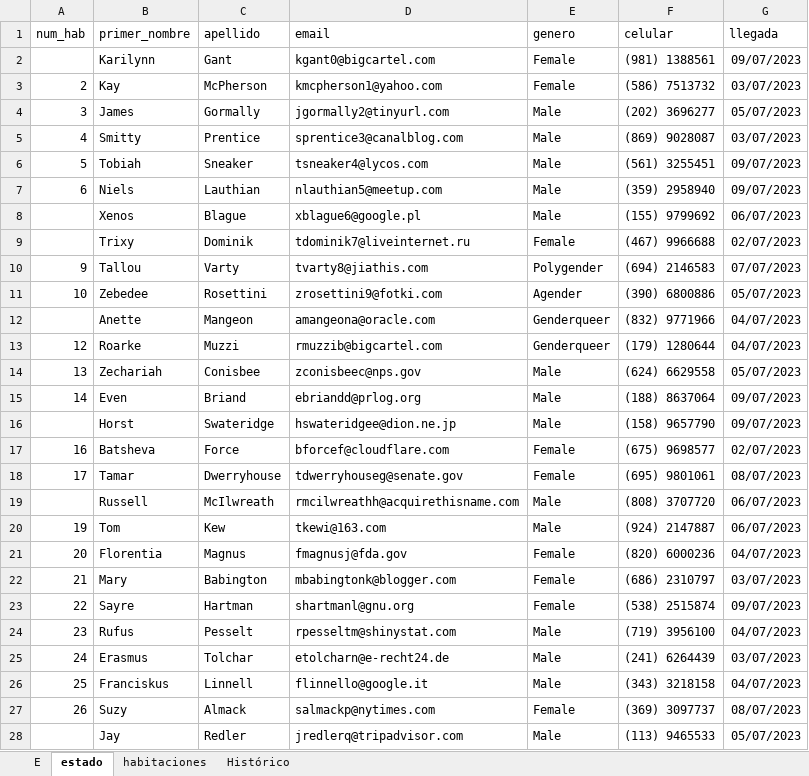
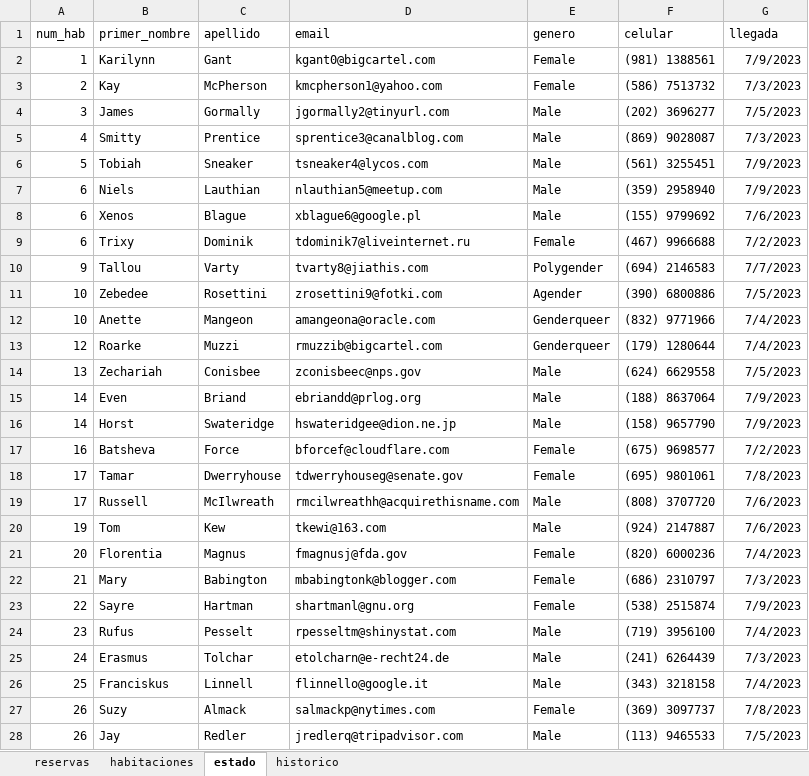
Before and after one commit to chalopa123/Proyecto-2-Gonzalo-Ramos-Virginia-Torrealba7-Adrian-Pinzon, an Excel workbook: src/database/Booking_hotel.xlsx, sheet estado, drawn as a sheet; only a part is shown; values as stored, in another font and other column widths than the file's, no borders; charts and pictures not drawn; the diff covers the shown part only; the diff names each change by its address in the sheet, - before the commit and + after, or states it on an @@ line.

```diff
--- a/src/database/Booking_hotel.xlsx (sheet estado)
+++ b/src/database/Booking_hotel.xlsx (sheet estado)
-sheet tab: E
+sheet tab: reservas
-sheet tab: Histórico
+sheet tab: historico
@@ sheet tab order changed: reservas | habitaciones | estado | historico @@
-A2 (num_hab): (empty)
+A2 (num_hab): 1
-G2 (llegada): 09/07/2023
+G2 (llegada): 7/9/2023
-G3 (llegada): 03/07/2023
+G3 (llegada): 7/3/2023
-G4 (llegada): 05/07/2023
+G4 (llegada): 7/5/2023
-G5 (llegada): 03/07/2023
+G5 (llegada): 7/3/2023
-G6:G7 (llegada): 09/07/2023
+G6:G7 (llegada): 7/9/2023
-A8:A9 (num_hab): (empty)
+A8:A9 (num_hab): 6
-G8 (llegada): 06/07/2023
+G8 (llegada): 7/6/2023
-G9 (llegada): 02/07/2023
+G9 (llegada): 7/2/2023
-G10 (llegada): 07/07/2023
+G10 (llegada): 7/7/2023
-G11 (llegada): 05/07/2023
+G11 (llegada): 7/5/2023
-A12 (num_hab): (empty)
+A12 (num_hab): 10
-G12:G13 (llegada): 04/07/2023
+G12:G13 (llegada): 7/4/2023
-G14 (llegada): 05/07/2023
+G14 (llegada): 7/5/2023
-G15:G16 (llegada): 09/07/2023
+G15:G16 (llegada): 7/9/2023
-A16 (num_hab): (empty)
+A16 (num_hab): 14
-G17 (llegada): 02/07/2023
+G17 (llegada): 7/2/2023
-G18 (llegada): 08/07/2023
+G18 (llegada): 7/8/2023
-A19 (num_hab): (empty)
+A19 (num_hab): 17
-G19:G20 (llegada): 06/07/2023
+G19:G20 (llegada): 7/6/2023
-G21 (llegada): 04/07/2023
+G21 (llegada): 7/4/2023
-G22 (llegada): 03/07/2023
+G22 (llegada): 7/3/2023
-G23 (llegada): 09/07/2023
+G23 (llegada): 7/9/2023
-G24 (llegada): 04/07/2023
+G24 (llegada): 7/4/2023
-G25 (llegada): 03/07/2023
+G25 (llegada): 7/3/2023
-G26 (llegada): 04/07/2023
+G26 (llegada): 7/4/2023
-G27 (llegada): 08/07/2023
+G27 (llegada): 7/8/2023
-A28 (num_hab): (empty)
+A28 (num_hab): 26
-G28 (llegada): 05/07/2023
+G28 (llegada): 7/5/2023
```
Also changed, not shown: 335 edited cells elsewhere in this sheet, sheet reservas, sheet historico, charts or pictures, 54 other files.
